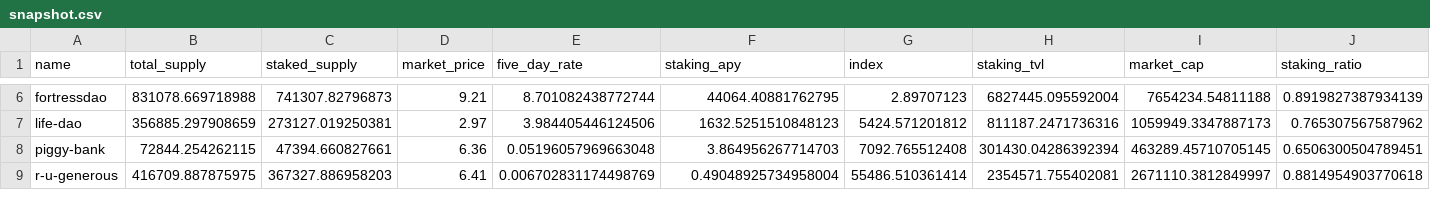
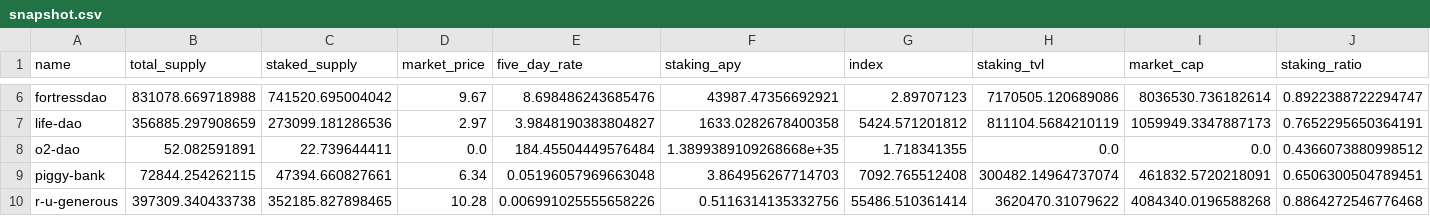
Before and after one commit to Concave-Community/ohm-fork-data, a CSV file: data/snapshot.csv, drawn as a sheet; only a part is shown, gaps mark what is left out; addresses are those after the commit; the diff covers the shown part only; the diff names each change by its address in the sheet, - before the commit and + after, or states it on an @@ line.

```diff
--- a/data/snapshot.csv
+++ b/data/snapshot.csv
-C6 (staked_supply): 741307.82796873
+C6 (staked_supply): 741520.695004042
-D6 (market_price): 9.21
+D6 (market_price): 9.67
-E6 (five_day_rate): 8.701082438772744
+E6 (five_day_rate): 8.698486243685476
-F6 (staking_apy): 44064.40881762795
+F6 (staking_apy): 43987.47356692921
-H6 (staking_tvl): 6827445.095592004
+H6 (staking_tvl): 7170505.120689086
-I6 (market_cap): 7654234.54811188
+I6 (market_cap): 8036530.736182614
-J6 (staking_ratio): 0.8919827387934139
+J6 (staking_ratio): 0.8922388722294747
-C7 (staked_supply): 273127.019250381
+C7 (staked_supply): 273099.181286536
-E7 (five_day_rate): 3.984405446124506
+E7 (five_day_rate): 3.9848190383804827
-F7 (staking_apy): 1632.5251510848123
+F7 (staking_apy): 1633.0282678400358
-H7 (staking_tvl): 811187.2471736316
+H7 (staking_tvl): 811104.5684210119
-J7 (staking_ratio): 0.765307567587962
+J7 (staking_ratio): 0.7652295650364191
+row 8: o2-dao | 52.082591891 | 22.739644411 | 0.0 | 184.45504449576484 | 1.3899389109268668e+35 | 1.718341355 | 0.0 | 0.0 | 0.4366073880998512
-D9 (market_price): 6.36
+D9 (market_price): 6.34
-H9 (staking_tvl): 301430.04286392394
+H9 (staking_tvl): 300482.14964737074
-I9 (market_cap): 463289.45710705145
+I9 (market_cap): 461832.5720218091
-B10 (total_supply): 416709.887875975
+B10 (total_supply): 397309.340433738
-C10 (staked_supply): 367327.886958203
+C10 (staked_supply): 352185.827898465
-D10 (market_price): 6.41
+D10 (market_price): 10.28
-E10 (five_day_rate): 0.006702831174498769
+E10 (five_day_rate): 0.006991025555658226
-F10 (staking_apy): 0.49048925734958004
+F10 (staking_apy): 0.5116314135332756
-H10 (staking_tvl): 2354571.755402081
+H10 (staking_tvl): 3620470.31079622
-I10 (market_cap): 2671110.3812849997
+I10 (market_cap): 4084340.0196588268
-J10 (staking_ratio): 0.8814954903770618
+J10 (staking_ratio): 0.8864272546776468
```
Also changed, not shown: 100 edited cells elsewhere in this file, 6 other files.
